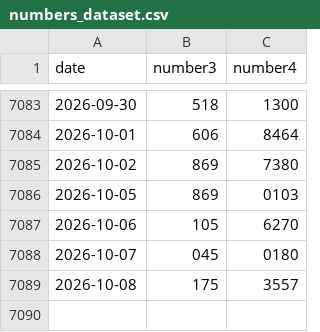
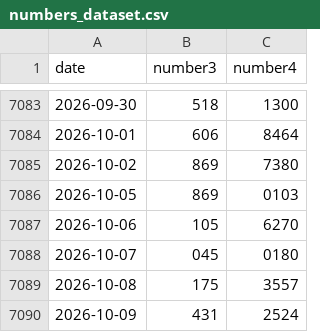
Before and after one commit to N-Necoze/my_dataset, a CSV file: numbers/numbers_dataset.csv, drawn as a sheet; only a part is shown, gaps mark what is left out; the diff names each change by its address in the sheet, - before the commit and + after, or states it on an @@ line.

Commit message:
Auto update on 2026-10-11_15-42

```diff
--- a/numbers/numbers_dataset.csv
+++ b/numbers/numbers_dataset.csv
+row 7090: 2026-10-09 | 431 | 2524
```
